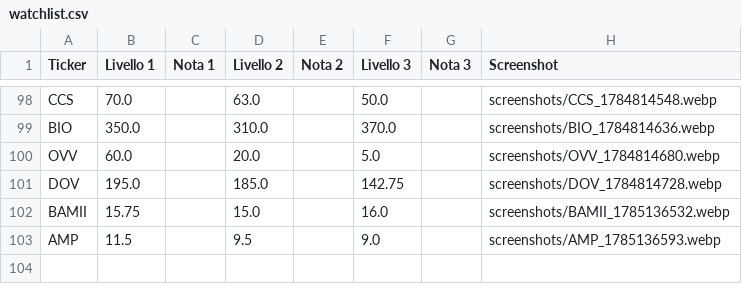
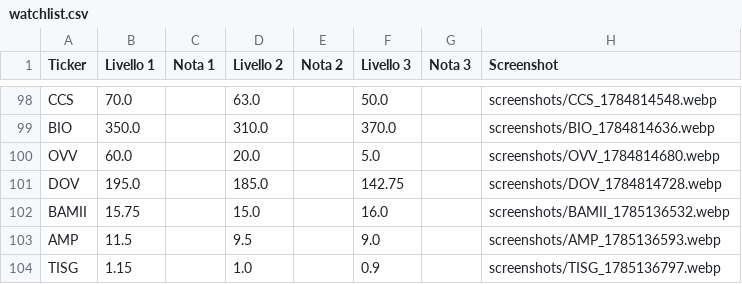
Before and after one commit to Logg84/monitor-trading-marco, a CSV file: watchlist.csv, drawn as a sheet; only a part is shown, gaps mark what is left out.

Commit message:
Aggiorna watchlist.csv da app Streamlit

```diff
--- a/watchlist.csv
+++ b/watchlist.csv
@@ -103 +103,2 @@ BAMII,15.75,,15.0,,16.0,,screenshots/BAMII_1785136532.webp
 AMP,11.5,,9.5,,9.0,,screenshots/AMP_1785136593.webp
+TISG,1.15,,1.0,,0.9,,screenshots/TISG_1785136797.webp
```
